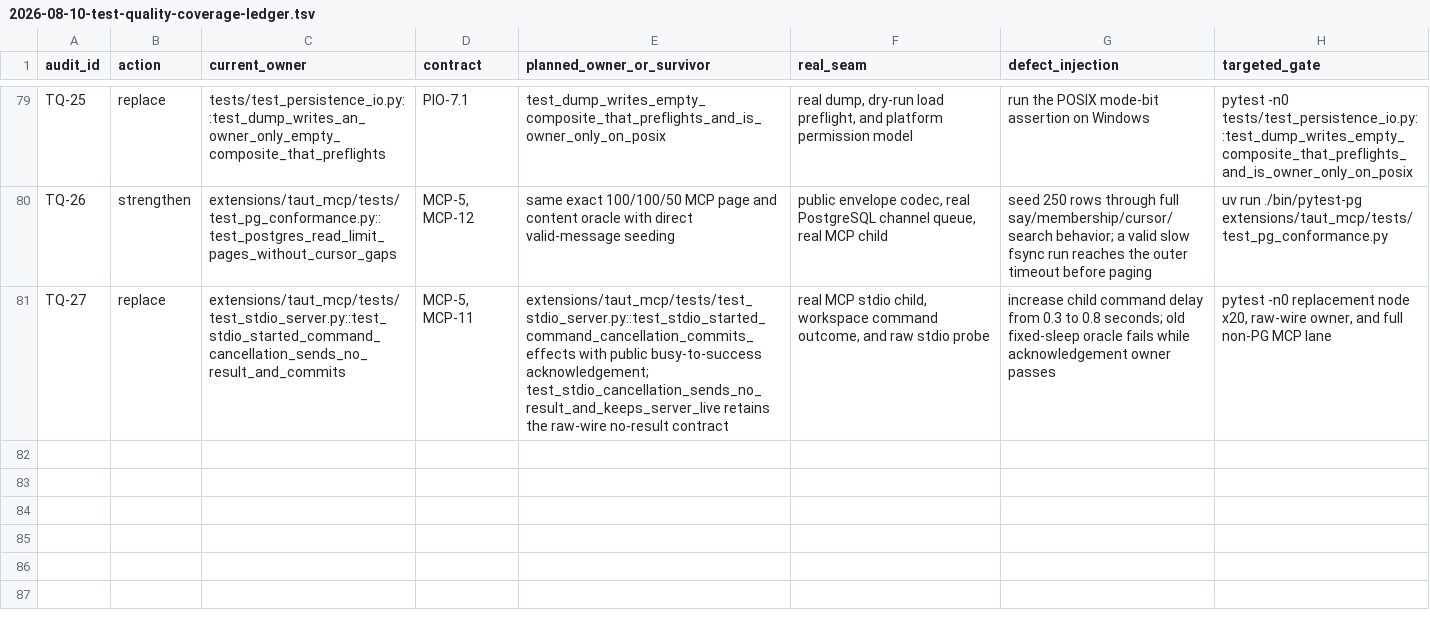
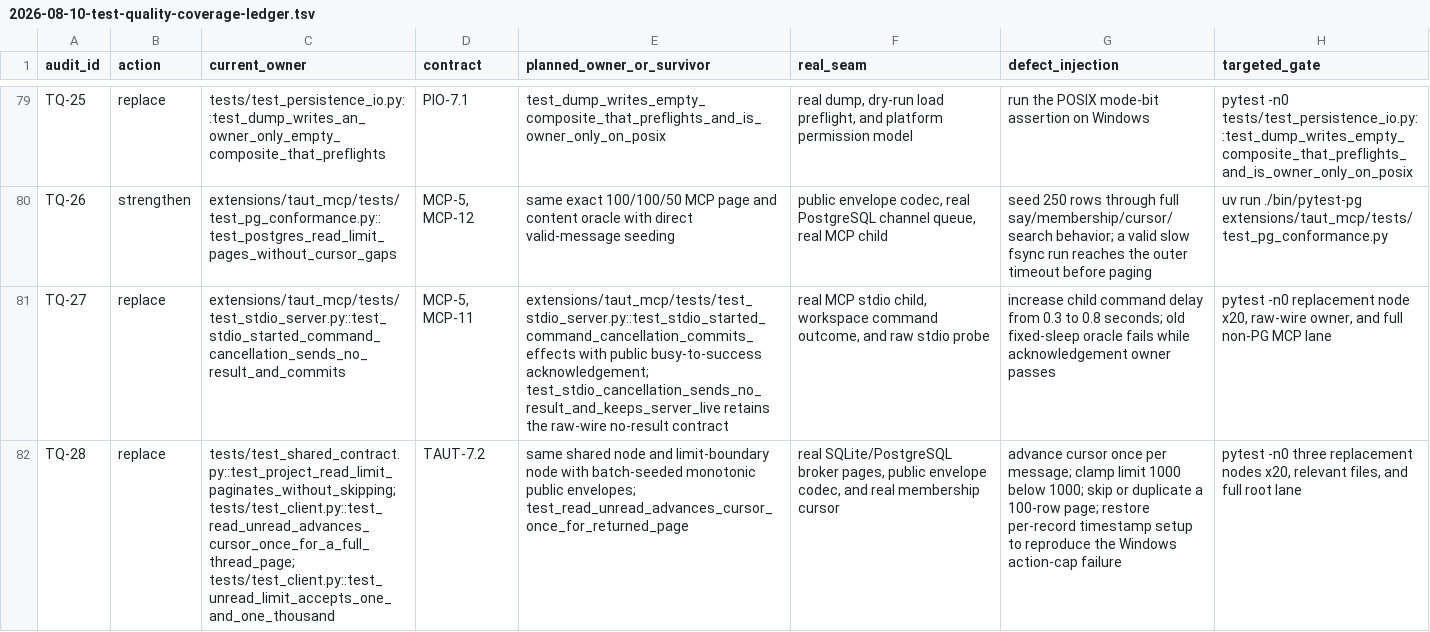
Before and after one commit to VanL/taut, a TSV file: docs/plans/artifacts/2026-08-10-test-quality-coverage-ledger.tsv, drawn as a sheet; only a part is shown, gaps mark what is left out; the diff names each change by its address in the sheet, - before the commit and + after, or states it on an @@ line.

Commit message:
Remove pagination test setup amplification

```diff
--- a/docs/plans/artifacts/2026-08-10-test-quality-coverage-ledger.tsv
+++ b/docs/plans/artifacts/2026-08-10-test-quality-coverage-ledger.tsv
+row 82: TQ-28 | replace | tests/test_shared_contract.py::test_project_read_limit_paginates_without_skipping; tests/test_client.py::test_read_unread_advances_cursor_once_for_a_full_thread_page; tests/test_client.py::test_unread_limit_accepts_one_and_one_thousand | TAUT-7.2 | same shared node and limit-boundary node with batch-seeded monotonic public envelopes; test_read_unread_advances_cursor_once_for_returned_page | real SQLite/PostgreSQL broker pages, public envelope codec, and real membership cursor | advance cursor once per message; clamp limit 1000 below 1000; skip or duplicate a 100-row page; restore per-record timestamp setup to reproduce the Windows action-cap failure | pytest -n0 three replacement nodes x20, relevant files, and full root lane
```
Also changed, not shown: 4 other files.
